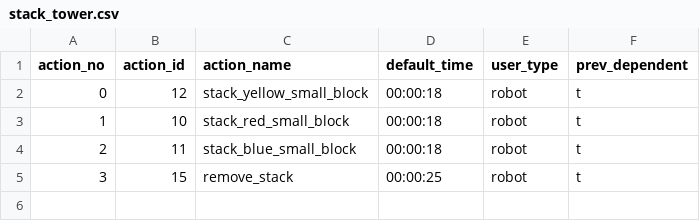
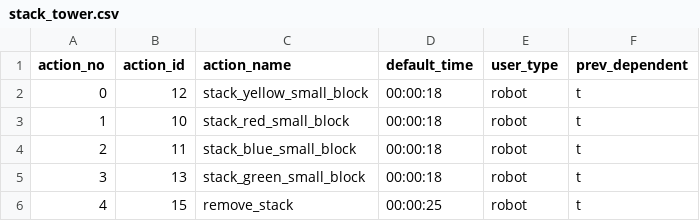
Before and after one commit to inte-R-action/multimodal_human_robot_collaboration, a CSV file: sam_nodes/scripts/postgresql/dump/stack_tower.csv, drawn as a sheet.

```diff
--- a/sam_nodes/scripts/postgresql/dump/stack_tower.csv
+++ b/sam_nodes/scripts/postgresql/dump/stack_tower.csv
@@ -4,2 +4,3 @@ action_no,action_id,action_name,default_time,user_type,prev_dependent
 2,11,stack_blue_small_block,00:00:18,robot,t
-3,15,remove_stack,00:00:25,robot,t
+3,13,stack_green_small_block,00:00:18,robot,t
+4,15,remove_stack,00:00:25,robot,t
```
Also changed, not shown: sam_nodes/scripts/postgresql/dump/future_action_predictions.csv, sam_nodes/scripts/postgresql/dump/users.csv, 14 other files.
